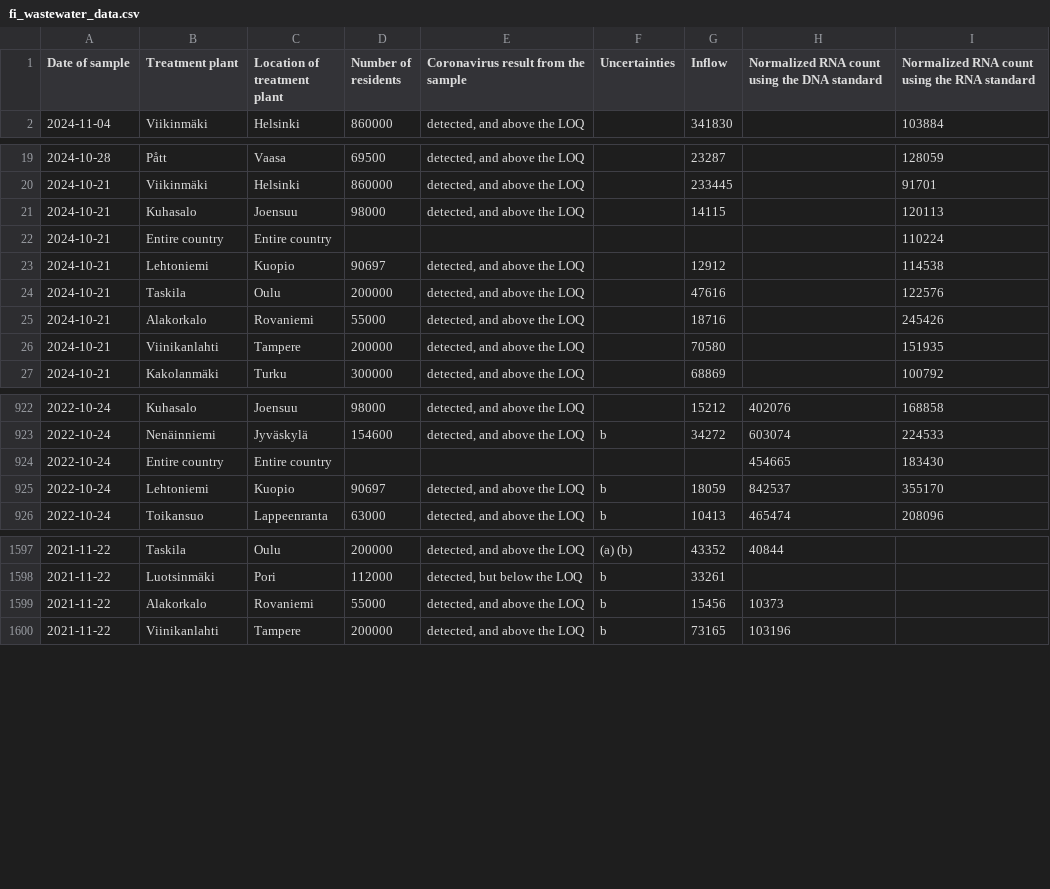
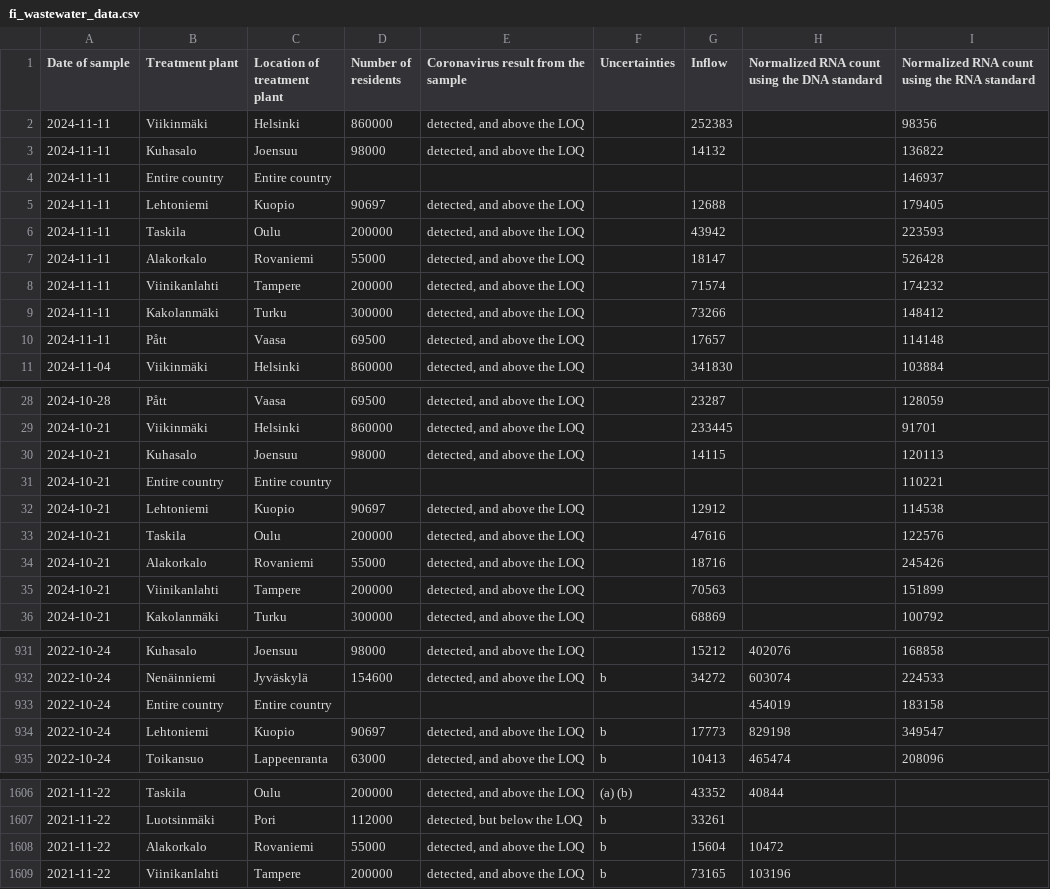
Before and after one commit to necsi/WHN-Wastewater-Data, a CSV file: data/Finland/fi_wastewater_data.csv, drawn as a sheet; only a part is shown, gaps mark what is left out; the diff covers the shown part only.

```diff
--- a/data/Finland/fi_wastewater_data.csv
+++ b/data/Finland/fi_wastewater_data.csv
@@ -1,2 +1,11 @@
 "Date of sample","Treatment plant","Location of treatment plant","Number of residents","Coronavirus result from the sample","Uncertainties","Inflow","Normalized RNA count using the DNA standard","Normalized RNA count using the RNA standard"
+"2024-11-11","Viikinmäki","Helsinki","860000","detected, and above the LOQ","","252383","","98356"
+"2024-11-11","Kuhasalo","Joensuu","98000","detected, and above the LOQ","","14132","","136822"
+"2024-11-11","Entire country","Entire country","","","","","","146937"
+"2024-11-11","Lehtoniemi","Kuopio","90697","detected, and above the LOQ","","12688","","179405"
+"2024-11-11","Taskila","Oulu","200000","detected, and above the LOQ","","43942","","223593"
+"2024-11-11","Alakorkalo","Rovaniemi","55000","detected, and above the LOQ","","18147","","526428"
+"2024-11-11","Viinikanlahti","Tampere","200000","detected, and above the LOQ","","71574","","174232"
+"2024-11-11","Kakolanmäki","Turku","300000","detected, and above the LOQ","","73266","","148412"
+"2024-11-11","Pått","Vaasa","69500","detected, and above the LOQ","","17657","","114148"
 "2024-11-04","Viikinmäki","Helsinki","860000","detected, and above the LOQ","","341830","","103884"
@@ -21,3 +30,3 @@
 "2024-10-21","Kuhasalo","Joensuu","98000","detected, and above the LOQ","","14115","","120113"
-"2024-10-21","Entire country","Entire country","","","","","","110224"
+"2024-10-21","Entire country","Entire country","","","","","","110221"
 "2024-10-21","Lehtoniemi","Kuopio","90697","detected, and above the LOQ","","12912","","114538"
@@ -25,3 +34,3 @@
 "2024-10-21","Alakorkalo","Rovaniemi","55000","detected, and above the LOQ","","18716","","245426"
-"2024-10-21","Viinikanlahti","Tampere","200000","detected, and above the LOQ","","70580","","151935"
+"2024-10-21","Viinikanlahti","Tampere","200000","detected, and above the LOQ","","70563","","151899"
 "2024-10-21","Kakolanmäki","Turku","300000","detected, and above the LOQ","","68869","","100792"
@@ -923,4 +932,4 @@
 "2022-10-24","Nenäinniemi","Jyväskylä","154600","detected, and above the LOQ","b","34272","603074","224533"
-"2022-10-24","Entire country","Entire country","","","","","454665","183430"
-"2022-10-24","Lehtoniemi","Kuopio","90697","detected, and above the LOQ","b","18059","842537","355170"
+"2022-10-24","Entire country","Entire country","","","","","454019","183158"
+"2022-10-24","Lehtoniemi","Kuopio","90697","detected, and above the LOQ","b","17773","829198","349547"
 "2022-10-24","Toikansuo","Lappeenranta","63000","detected, and above the LOQ","b","10413","465474","208096"
@@ -1598,3 +1607,3 @@
 "2021-11-22","Luotsinmäki","Pori","112000","detected, but below the LOQ","b","33261","",""
-"2021-11-22","Alakorkalo","Rovaniemi","55000","detected, and above the LOQ","b","15456","10373",""
+"2021-11-22","Alakorkalo","Rovaniemi","55000","detected, and above the LOQ","b","15604","10472",""
 "2021-11-22","Viinikanlahti","Tampere","200000","detected, and above the LOQ","b","73165","103196",""
```
Also changed, not shown: 14 edited cells elsewhere in this file, data/Finland/FinlandEstimCasesSewersheds.csv.
